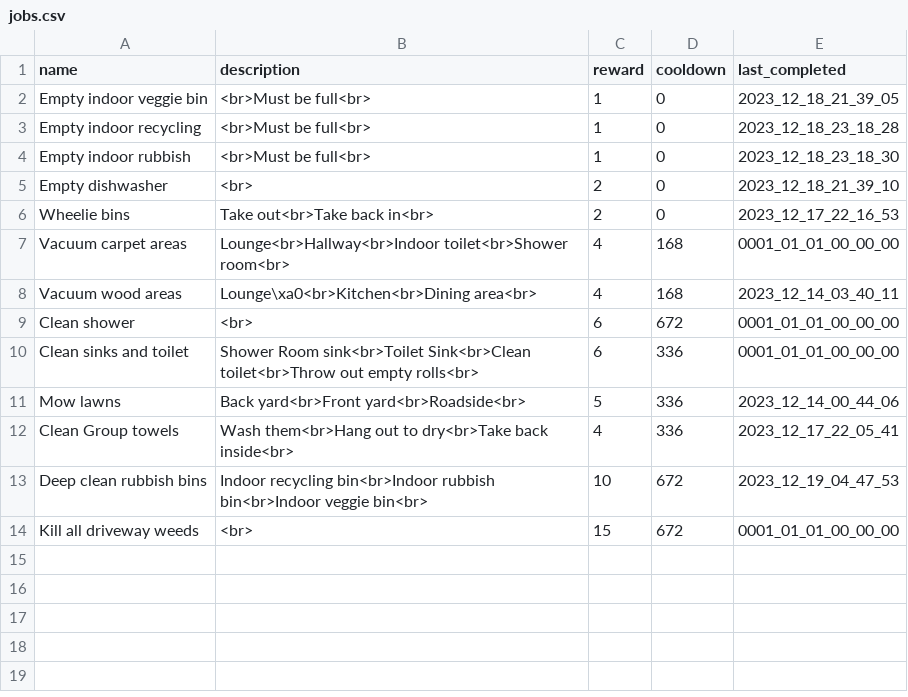
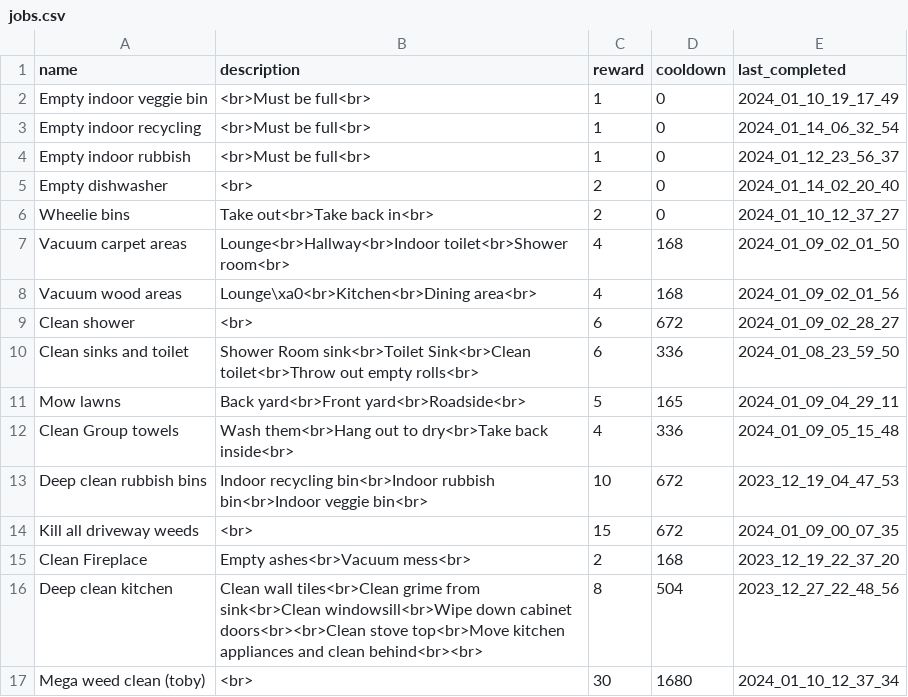
Before and after one commit to jacksonmunday/divi-webapp, a CSV file: divi/myapp/jobs.csv, drawn as a sheet.

```diff
--- a/divi/myapp/jobs.csv
+++ b/divi/myapp/jobs.csv
@@ -1,14 +1,17 @@
 name,description,reward,cooldown,last_completed
-Empty indoor veggie bin,<br>Must be full<br>,1,0,2023_12_18_21_39_05
-Empty indoor recycling,<br>Must be full<br>,1,0,2023_12_18_23_18_28
-Empty indoor rubbish,<br>Must be full<br>,1,0,2023_12_18_23_18_30
-Empty dishwasher,<br>,2,0,2023_12_18_21_39_10
-Wheelie bins,Take out<br>Take back in<br>,2,0,2023_12_17_22_16_53
-Vacuum carpet areas    ,Lounge<br>Hallway<br>Indoor toilet<br>Shower room<br>,4,168,0001_01_01_00_00_00
-Vacuum wood areas,Lounge\xa0<br>Kitchen<br>Dining area<br>,4,168,2023_12_14_03_40_11
-Clean shower,<br>,6,672,0001_01_01_00_00_00
-Clean sinks and toilet,Shower Room sink<br>Toilet Sink<br>Clean toilet<br>Throw out empty rolls<br>,6,336,0001_01_01_00_00_00
-Mow lawns,Back yard<br>Front yard<br>Roadside<br>,5,336,2023_12_14_00_44_06
-Clean Group towels,Wash them<br>Hang out to dry<br>Take back inside<br>,4,336,2023_12_17_22_05_41
+Empty indoor veggie bin,<br>Must be full<br>,1,0,2024_01_10_19_17_49
+Empty indoor recycling,<br>Must be full<br>,1,0,2024_01_14_06_32_54
+Empty indoor rubbish,<br>Must be full<br>,1,0,2024_01_12_23_56_37
+Empty dishwasher,<br>,2,0,2024_01_14_02_20_40
+Wheelie bins,Take out<br>Take back in<br>,2,0,2024_01_10_12_37_27
+Vacuum carpet areas    ,Lounge<br>Hallway<br>Indoor toilet<br>Shower room<br>,4,168,2024_01_09_02_01_50
+Vacuum wood areas,Lounge\xa0<br>Kitchen<br>Dining area<br>,4,168,2024_01_09_02_01_56
+Clean shower,<br>,6,672,2024_01_09_02_28_27
+Clean sinks and toilet,Shower Room sink<br>Toilet Sink<br>Clean toilet<br>Throw out empty rolls<br>,6,336,2024_01_08_23_59_50
+Mow lawns,Back yard<br>Front yard<br>Roadside<br>,5,165,2024_01_09_04_29_11
+Clean Group towels,Wash them<br>Hang out to dry<br>Take back inside<br>,4,336,2024_01_09_05_15_48
 Deep clean rubbish bins,Indoor recycling bin<br>Indoor rubbish bin<br>Indoor veggie bin<br>,10,672,2023_12_19_04_47_53
-Kill all driveway weeds,<br>,15,672,0001_01_01_00_00_00
+Kill all driveway weeds,<br>,15,672,2024_01_09_00_07_35
+Clean Fireplace ,Empty ashes<br>Vacuum mess<br>,2,168,2023_12_19_22_37_20
+Deep clean kitchen,Clean wall tiles<br>Clean grime from sink<br>Clean windowsill<br>Wipe down cabinet doors<br><br>Clean stove top<br>Move kitchen appliances and clean behind<br><br>,8,504,2023_12_27_22_48_56
+Mega weed clean (toby),<br>,30,1680,2024_01_10_12_37_34
```
Also changed, not shown: divi/myapp/jobs_log.csv, divi/myapp/profiles.csv, 3 other files.
